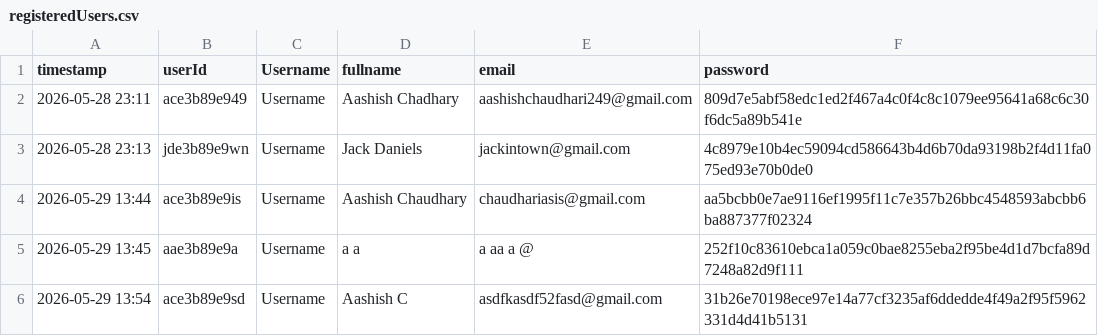
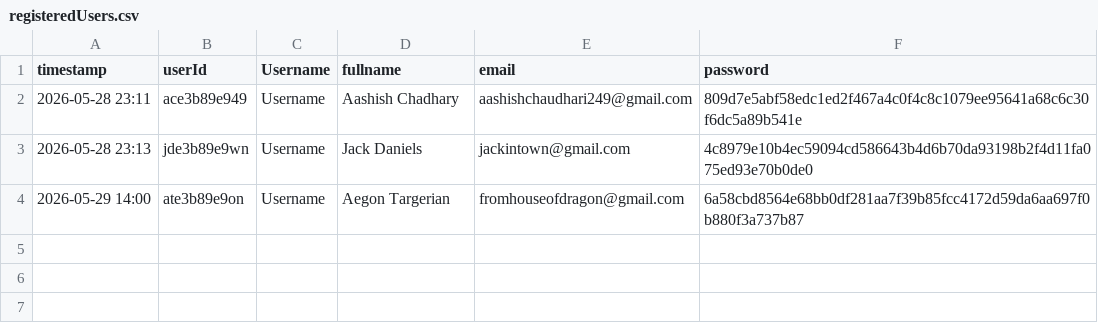
Before and after one commit to AshPiBit02/java-engineering-lab, a CSV file: Phase 3/Implementations/Login Page/DataFiles/registeredUsers.csv, drawn as a sheet.

```diff
--- a/Phase 3/Implementations/Login Page/DataFiles/registeredUsers.csv
+++ b/Phase 3/Implementations/Login Page/DataFiles/registeredUsers.csv
@@ -3,4 +3,2 @@ timestamp,userId,Username,fullname,email,password
 2026-05-28 23:13,jde3b89e9wn,Username,Jack Daniels,jackintown@gmail.com,4c8979e10b4ec59094cd586643b4d6b70da93198b2f4d11fa075ed93e70b0de0
-2026-05-29 13:44,ace3b89e9is,Username,Aashish Chaudhary,chaudhariasis@gmail.com,aa5bcbb0e7ae9116ef1995f11c7e357b26bbc4548593abcbb6ba887377f02324
-2026-05-29 13:45,aae3b89e9a ,Username,a a, a  aa a @,252f10c83610ebca1a059c0bae8255eba2f95be4d1d7bcfa89d7248a82d9f111
-2026-05-29 13:54,ace3b89e9sd,Username,Aashish C,asdfkasdf52fasd@gmail.com,31b26e70198ece97e14a77cf3235af6ddedde4f49a2f95f5962331d4d41b5131
+2026-05-29 14:00,ate3b89e9on,Username,Aegon Targerian,fromhouseofdragon@gmail.com,6a58cbd8564e68bb0df281aa7f39b85fcc4172d59da6aa697f0b880f3a737b87
```
Also changed, not shown: Phase 3/Implementations/Login Page/DataFiles/logs.csv, 3 other files.
